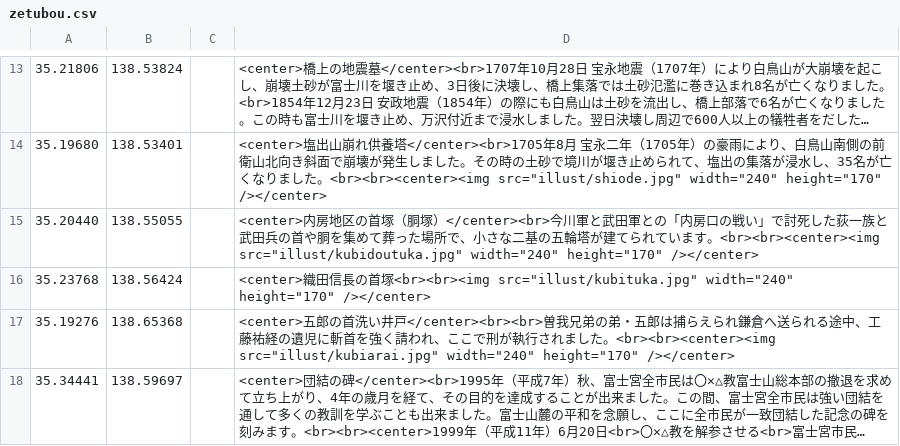
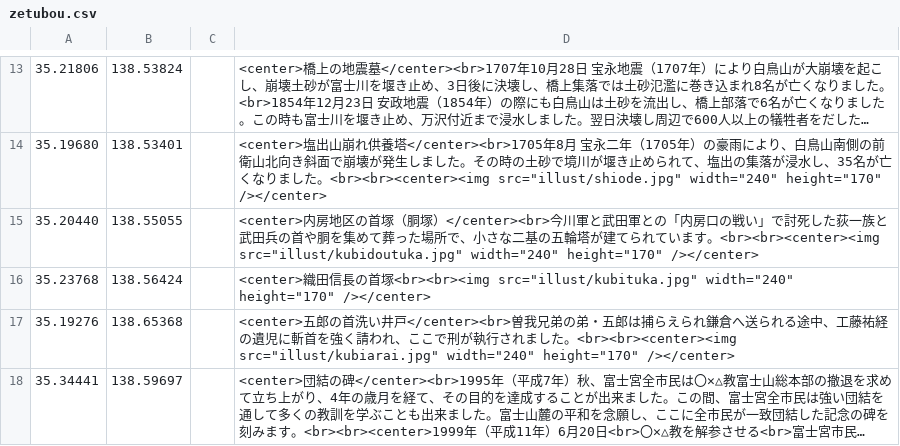
Before and after one commit to shibakin507/darkside, a CSV file: data/zetubou.csv, drawn as a sheet; only a part is shown, gaps mark what is left out; long unchanged cells end in …; the diff names each change by its address in the sheet, - before the commit and + after, or states it on an @@ line.

Commit message:
Update zetubou.csv

```diff
--- a/data/zetubou.csv
+++ b/data/zetubou.csv
-D17: …洗い井戸</center><br><br>曽我兄弟…
+D17: …洗い井戸</center><br>曽我兄弟…
```
